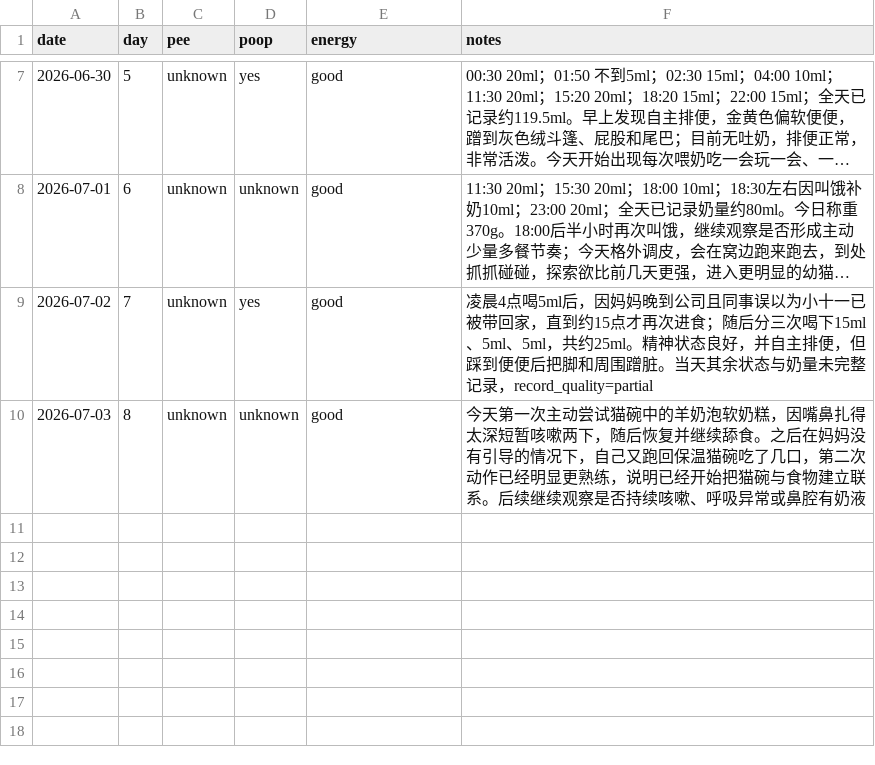
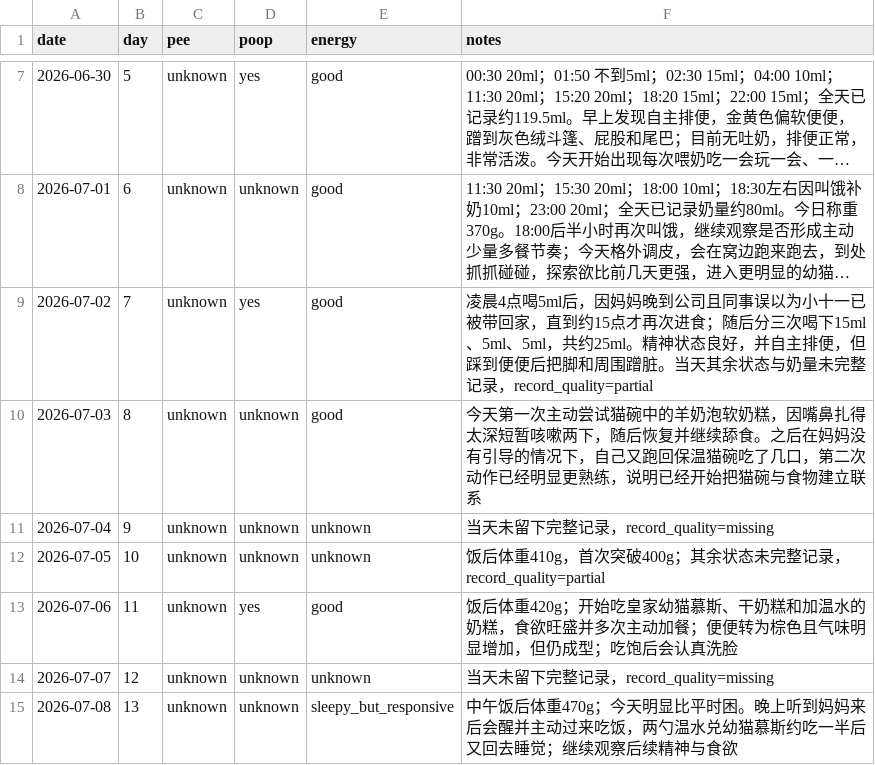
Before and after one commit to 1996tyfeng/MaShiYi, a CSV file: data/health.csv, drawn as a sheet; only a part is shown, gaps mark what is left out; long unchanged cells end in ….

Commit message:
data(health): add day 9 to day 13 records

```diff
--- a/data/health.csv
+++ b/data/health.csv
@@ -9,2 +9,7 @@ date,day,pee,poop,energy,notes
 2026-07-02,7,unknown,yes,good,"凌晨4点喝5ml后，因妈妈晚到公司且同事误以为小十一已被带回家，直到约15点才再次进食；随后分三次喝下15ml、5ml、5ml，共约25ml。精神状态良好，并自主排便，但踩到便便后把脚和周围蹭脏。当天其余状态与奶量未完整记录，record_quality=partial"
-2026-07-03,8,unknown,unknown,good,"今天第一次主动尝试猫碗中的羊奶泡软奶糕，因嘴鼻扎得太深短暂咳嗽两下，随后恢复并继续舔食。之后在妈妈没有引导的情况下，自己又跑回保温猫碗吃了几口，第二次动作已经明显更熟练，说明已经开始把猫碗与食物建立联系。后续继续观察是否持续咳嗽、呼吸异常或鼻腔有奶液"
+2026-07-03,8,unknown,unknown,good,"今天第一次主动尝试猫碗中的羊奶泡软奶糕，因嘴鼻扎得太深短暂咳嗽两下，随后恢复并继续舔食。之后在妈妈没有引导的情况下，自己又跑回保温猫碗吃了几口，第二次动作已经明显更熟练，说明已经开始把猫碗与食物建立联系"
+2026-07-04,9,unknown,unknown,unknown,"当天未留下完整记录，record_quality=missing"
+2026-07-05,10,unknown,unknown,unknown,"饭后体重410g，首次突破400g；其余状态未完整记录，record_quality=partial"
+2026-07-06,11,unknown,yes,good,"饭后体重420g；开始吃皇家幼猫慕斯、干奶糕和加温水的奶糕，食欲旺盛并多次主动加餐；便便转为棕色且气味明显增加，但仍成型；吃饱后会认真洗脸"
+2026-07-07,12,unknown,unknown,unknown,"当天未留下完整记录，record_quality=missing"
+2026-07-08,13,unknown,unknown,sleepy_but_responsive,"中午饭后体重470g；今天明显比平时困。晚上听到妈妈来后会醒并主动过来吃饭，两勺温水兑幼猫慕斯约吃一半后又回去睡觉；继续观察后续精神与食欲"
```
